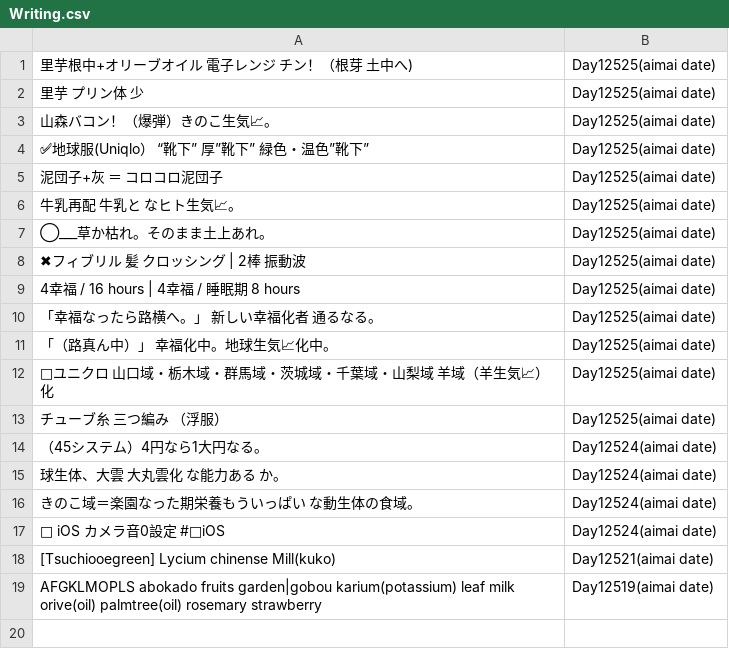
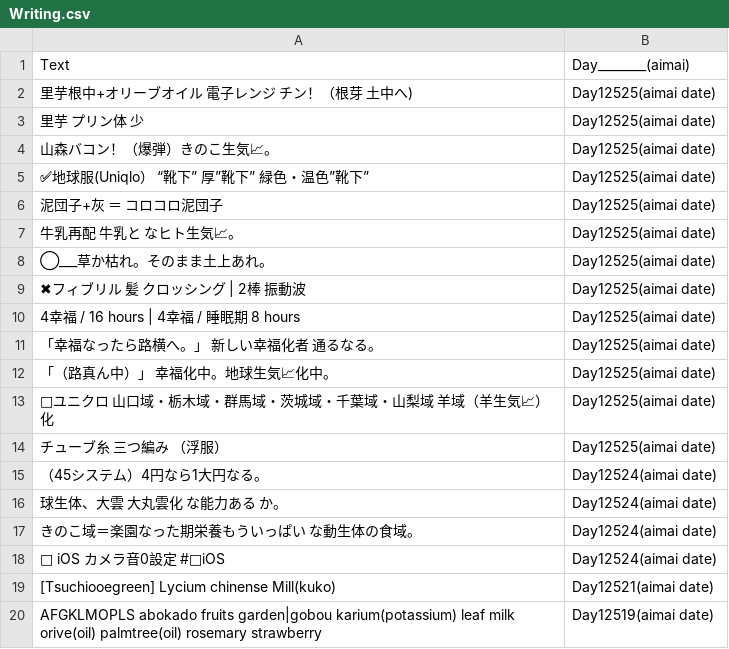
Before and after one commit to FruityheartGarden/E_I____, a CSV file: Writing.csv, drawn as a sheet; the diff names each change by its address in the sheet, - before the commit and + after, or states it on an @@ line.

Commit message:
🌴 Writing.csv

```diff
--- a/Writing.csv
+++ b/Writing.csv
+row 1: Text | Day________(aimai)
```
